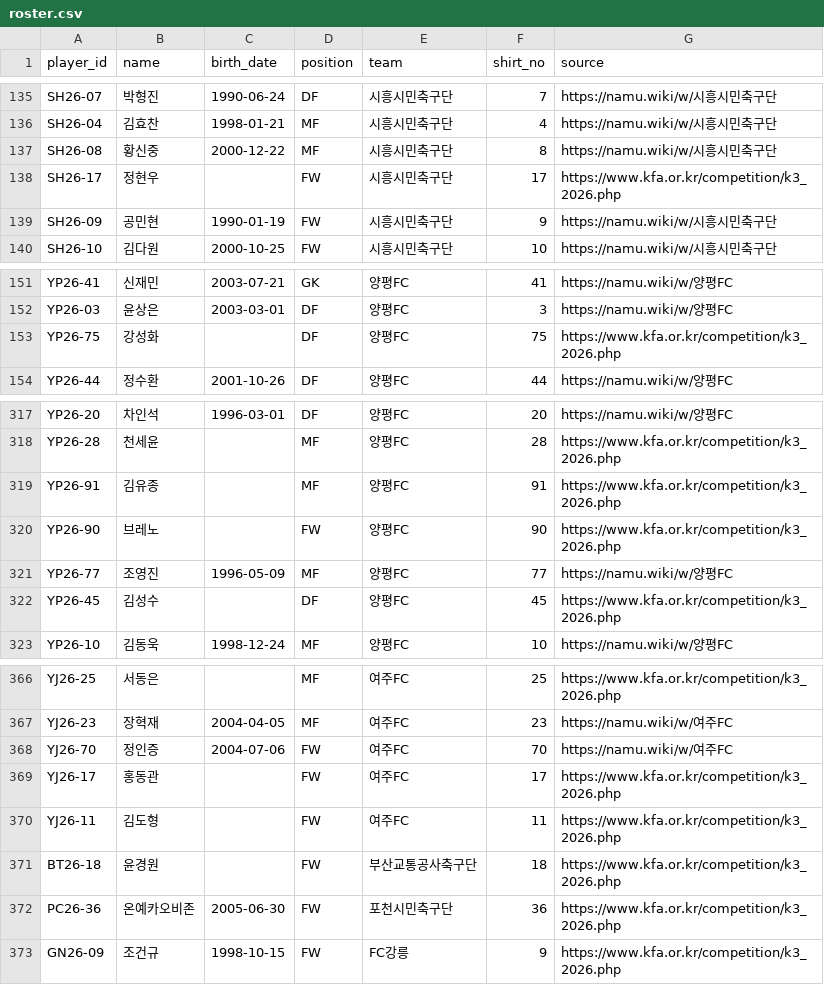
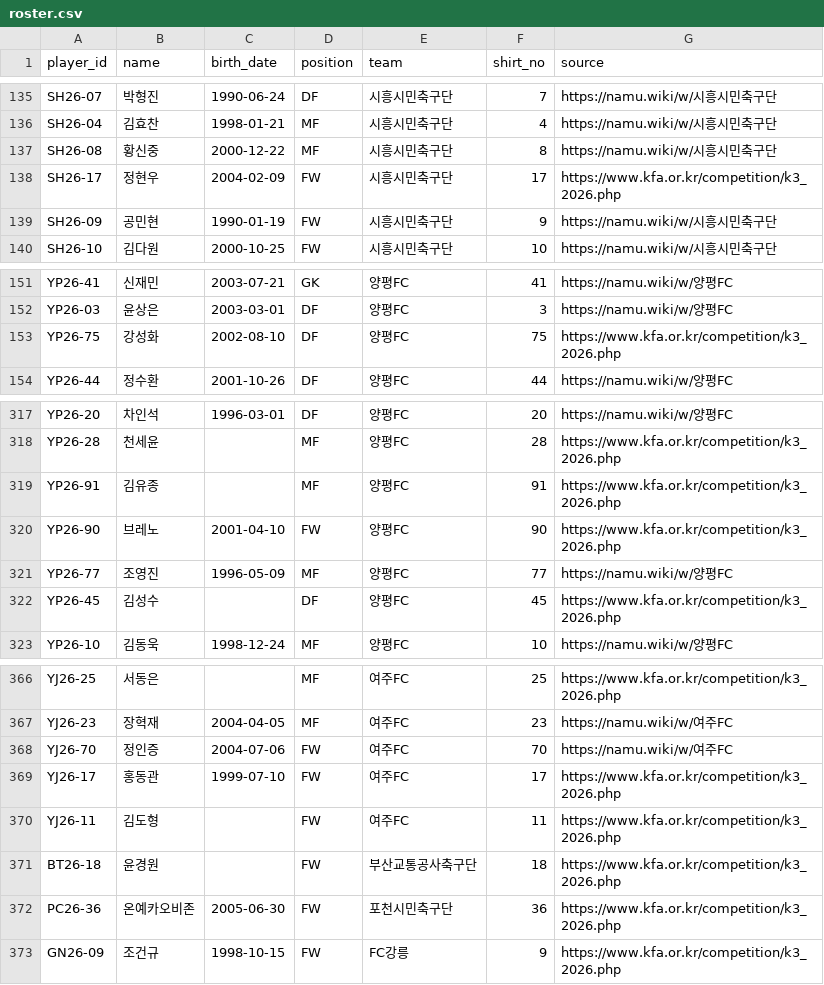
Before and after one commit to Kang-Hoon/kleaguestats, a CSV file: football-records/data/roster.csv, drawn as a sheet; only a part is shown, gaps mark what is left out.

```diff
--- a/football-records/data/roster.csv
+++ b/football-records/data/roster.csv
@@ -137,3 +137,3 @@ SH26-04,김효찬,1998-01-21,MF,시흥시민축구단,4,https://namu.wiki/w/시
 SH26-08,황신중,2000-12-22,MF,시흥시민축구단,8,https://namu.wiki/w/시흥시민축구단
-SH26-17,정현우,,FW,시흥시민축구단,17,https://www.kfa.or.kr/competition/k3_2026.php
+SH26-17,정현우,2004-02-09,FW,시흥시민축구단,17,https://www.kfa.or.kr/competition/k3_2026.php
 SH26-09,공민현,1990-01-19,FW,시흥시민축구단,9,https://namu.wiki/w/시흥시민축구단
@@ -152,3 +152,3 @@ YP26-41,신재민,2003-07-21,GK,양평FC,41,https://namu.wiki/w/양평FC
 YP26-03,윤상은,2003-03-01,DF,양평FC,3,https://namu.wiki/w/양평FC
-YP26-75,강성화,,DF,양평FC,75,https://www.kfa.or.kr/competition/k3_2026.php
+YP26-75,강성화,2002-08-10,DF,양평FC,75,https://www.kfa.or.kr/competition/k3_2026.php
 YP26-44,정수환,2001-10-26,DF,양평FC,44,https://namu.wiki/w/양평FC
@@ -319,3 +319,3 @@ YP26-28,천세윤,,MF,양평FC,28,https://www.kfa.or.kr/competition/k3_2026.php
 YP26-91,김유종,,MF,양평FC,91,https://www.kfa.or.kr/competition/k3_2026.php
-YP26-90,브레노,,FW,양평FC,90,https://www.kfa.or.kr/competition/k3_2026.php
+YP26-90,브레노,2001-04-10,FW,양평FC,90,https://www.kfa.or.kr/competition/k3_2026.php
 YP26-77,조영진,1996-05-09,MF,양평FC,77,https://namu.wiki/w/양평FC
@@ -368,3 +368,3 @@ YJ26-23,장혁재,2004-04-05,MF,여주FC,23,https://namu.wiki/w/여주FC
 YJ26-70,정인증,2004-07-06,FW,여주FC,70,https://namu.wiki/w/여주FC
-YJ26-17,홍동관,,FW,여주FC,17,https://www.kfa.or.kr/competition/k3_2026.php
+YJ26-17,홍동관,1999-07-10,FW,여주FC,17,https://www.kfa.or.kr/competition/k3_2026.php
 YJ26-11,김도형,,FW,여주FC,11,https://www.kfa.or.kr/competition/k3_2026.php
```
